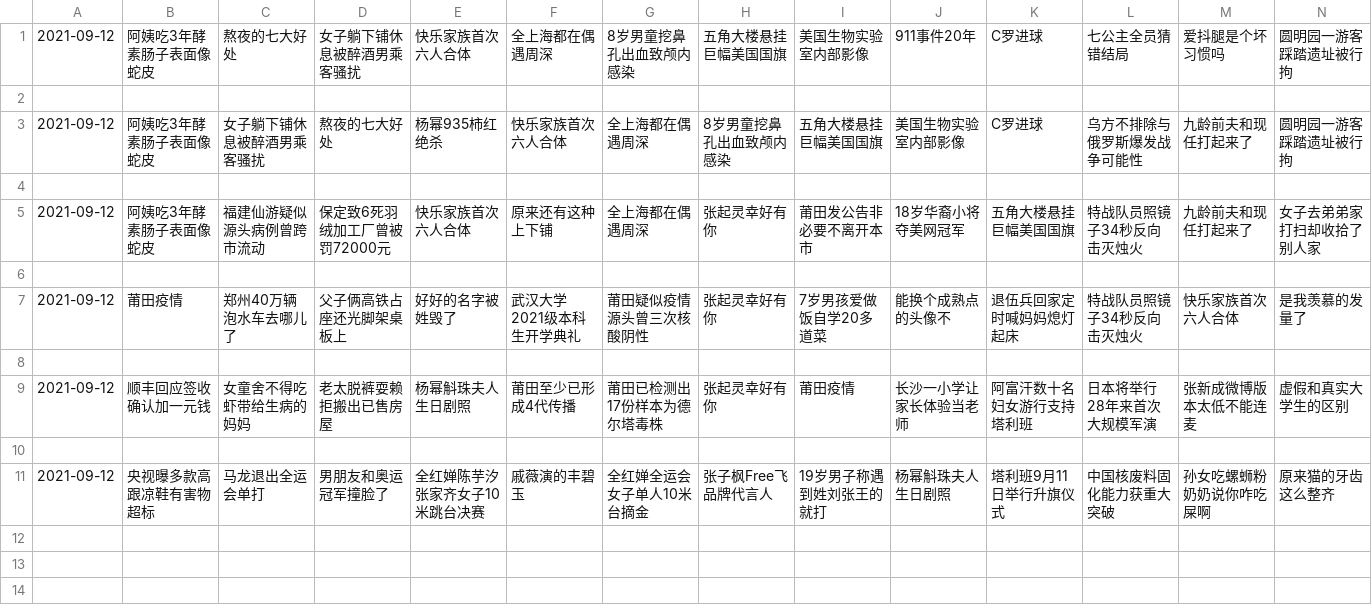
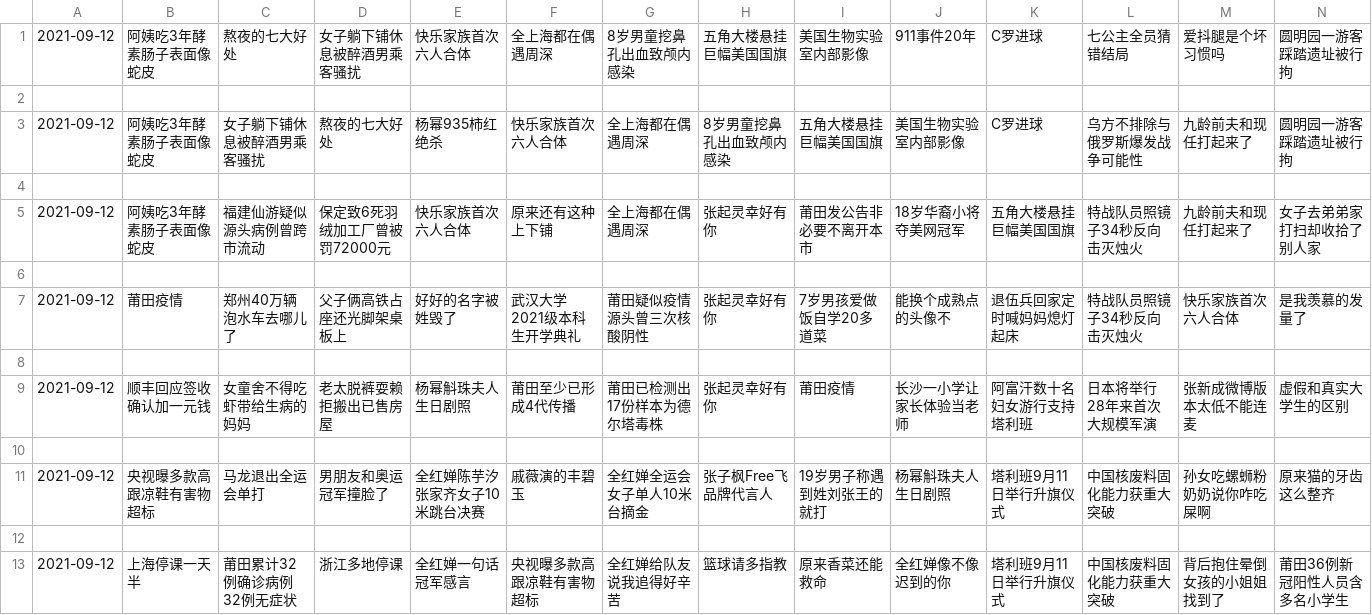
Before and after one commit to vmp65l3/weibo-hotrank, a CSV file: data/2021-09-12.csv, drawn as a sheet; only a part is shown; rows hold the shown columns only; the diff names each change by its address in the sheet, - before the commit and + after, or states it on an @@ line.

```diff
--- a/data/2021-09-12.csv
+++ b/data/2021-09-12.csv
+row 12: (empty)
+row 13: 2021-09-12 | 上海停课一天半 | 莆田累计32例确诊病例32例无症状 | 浙江多地停课 | 全红婵一句话冠军感言 | 央视曝多款高跟凉鞋有害物超标 | 全红婵给队友说我追得好辛苦 | 篮球请多指教 | 原来香菜还能救命 | 全红婵像不像迟到的你 | 塔利班9月11日举行升旗仪式 | 中国核废料固化能力获重大突破 | 背后抱住晕倒女孩的小姐姐找到了 | 莆田36例新冠阳性人员含多名小学生
```
Also changed, not shown: 1 other file.
